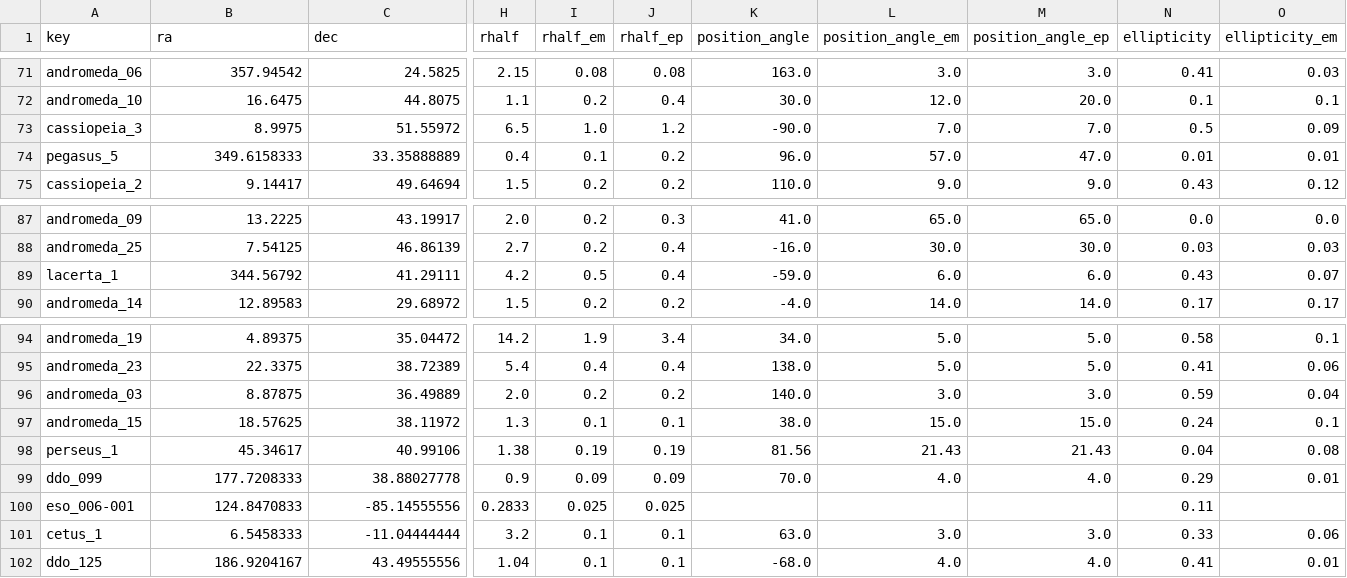
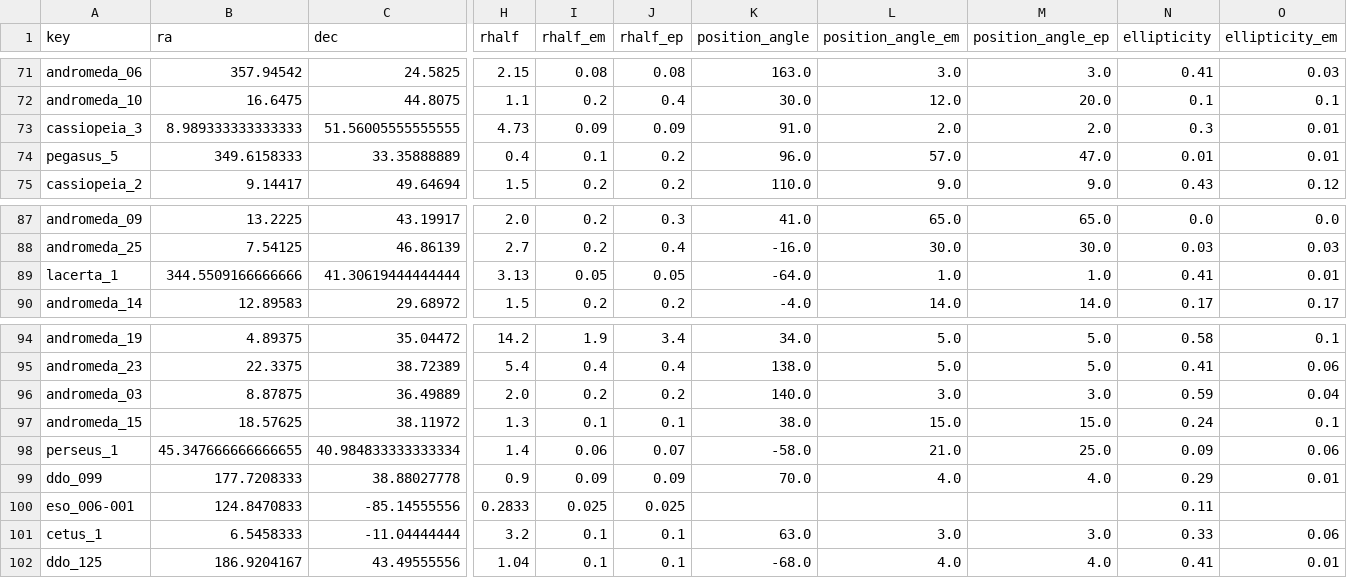
Before and after one commit to apace7/local_volume_database, a CSV file: data/dwarf_all.csv, drawn as a sheet; only a part is shown, gaps mark what is left out; the diff covers the shown part only; the diff names each change by its address in the sheet, - before the commit and + after, or states it on an @@ line.

Commit message:
update structure; add more big galaxies; fix example

```diff
--- a/data/dwarf_all.csv
+++ b/data/dwarf_all.csv
-B73 (ra): 8.9975
+B73 (ra): 8.989333333333333
-C73 (dec): 51.55972
+C73 (dec): 51.56005555555555
-H73 (rhalf): 6.5
+H73 (rhalf): 4.73
-I73 (rhalf_em): 1.0
+I73 (rhalf_em): 0.09
-J73 (rhalf_ep): 1.2
+J73 (rhalf_ep): 0.09
-K73 (position_angle): -90.0
+K73 (position_angle): 91.0
-L73 (position_angle_em): 7.0
+L73 (position_angle_em): 2.0
-M73 (position_angle_ep): 7.0
+M73 (position_angle_ep): 2.0
-N73 (ellipticity): 0.5
+N73 (ellipticity): 0.3
-O73 (ellipticity_em): 0.09
+O73 (ellipticity_em): 0.01
-B89 (ra): 344.56792
+B89 (ra): 344.5509166666666
-C89 (dec): 41.29111
+C89 (dec): 41.30619444444444
-H89 (rhalf): 4.2
+H89 (rhalf): 3.13
-I89 (rhalf_em): 0.5
+I89 (rhalf_em): 0.05
-J89 (rhalf_ep): 0.4
+J89 (rhalf_ep): 0.05
-K89 (position_angle): -59.0
+K89 (position_angle): -64.0
-L89 (position_angle_em): 6.0
+L89 (position_angle_em): 1.0
-M89 (position_angle_ep): 6.0
+M89 (position_angle_ep): 1.0
-N89 (ellipticity): 0.43
+N89 (ellipticity): 0.41
-O89 (ellipticity_em): 0.07
+O89 (ellipticity_em): 0.01
-B98 (ra): 45.34617
+B98 (ra): 45.347666666666655
-C98 (dec): 40.99106
+C98 (dec): 40.984833333333334
-H98 (rhalf): 1.38
+H98 (rhalf): 1.4
-I98 (rhalf_em): 0.19
+I98 (rhalf_em): 0.06
-J98 (rhalf_ep): 0.19
+J98 (rhalf_ep): 0.07
-K98 (position_angle): 81.56
+K98 (position_angle): -58.0
-L98 (position_angle_em): 21.43
+L98 (position_angle_em): 21.0
-M98 (position_angle_ep): 21.43
+M98 (position_angle_ep): 25.0
-N98 (ellipticity): 0.04
+N98 (ellipticity): 0.09
-O98 (ellipticity_em): 0.08
+O98 (ellipticity_em): 0.06
```
Also changed, not shown: 76 edited cells elsewhere in this file, data/dwarf_m31.csv, data/gc_disk.csv, 8 other files.
